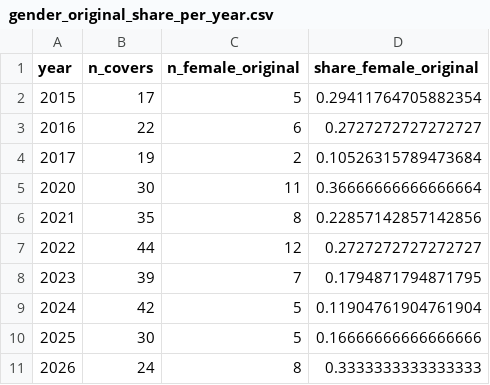
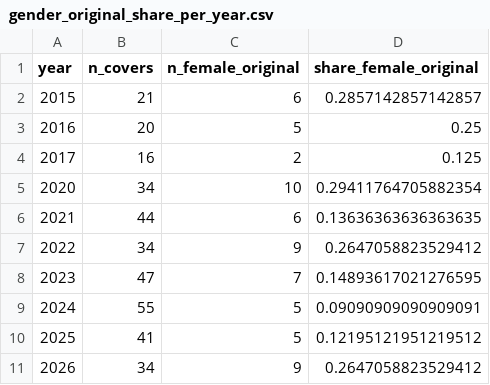
Before and after one commit to francescacollu/sanremo_music_fest, a CSV file: outputs/gender_original_share_per_year.csv, drawn as a sheet.

```diff
--- a/outputs/gender_original_share_per_year.csv
+++ b/outputs/gender_original_share_per_year.csv
@@ -1,11 +1,11 @@
 year,n_covers,n_female_original,share_female_original
-2015,17,5,0.29411764705882354
-2016,22,6,0.2727272727272727
-2017,19,2,0.10526315789473684
-2020,30,11,0.36666666666666664
-2021,35,8,0.22857142857142856
-2022,44,12,0.2727272727272727
-2023,39,7,0.1794871794871795
-2024,42,5,0.11904761904761904
-2025,30,5,0.16666666666666666
-2026,24,8,0.3333333333333333
+2015,21,6,0.2857142857142857
+2016,20,5,0.25
+2017,16,2,0.125
+2020,34,10,0.29411764705882354
+2021,44,6,0.13636363636363635
+2022,34,9,0.2647058823529412
+2023,47,7,0.14893617021276595
+2024,55,5,0.09090909090909091
+2025,41,5,0.12195121951219512
+2026,34,9,0.2647058823529412
```
Also changed, not shown: data/processed/artist_gender.csv, data/processed/artist_gender_by_artist.csv, 29 other files.
